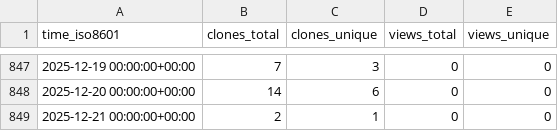
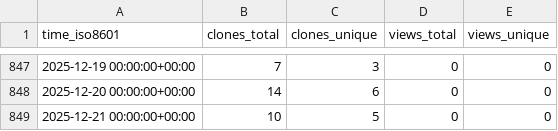
Before and after one commit to hezt/TestRecord, a CSV file: hezt/TestRecord/ghrs-data/views_clones_aggregate.csv, drawn as a sheet; only a part is shown, gaps mark what is left out.

```diff
--- a/hezt/TestRecord/ghrs-data/views_clones_aggregate.csv
+++ b/hezt/TestRecord/ghrs-data/views_clones_aggregate.csv
@@ -848,2 +848,2 @@ time_iso8601,clones_total,clones_unique,views_total,views_unique
 2025-12-20 00:00:00+00:00,14,6,0,0
-2025-12-21 00:00:00+00:00,2,1,0,0
+2025-12-21 00:00:00+00:00,10,5,0,0
```
Also changed, not shown: 1 other file.
